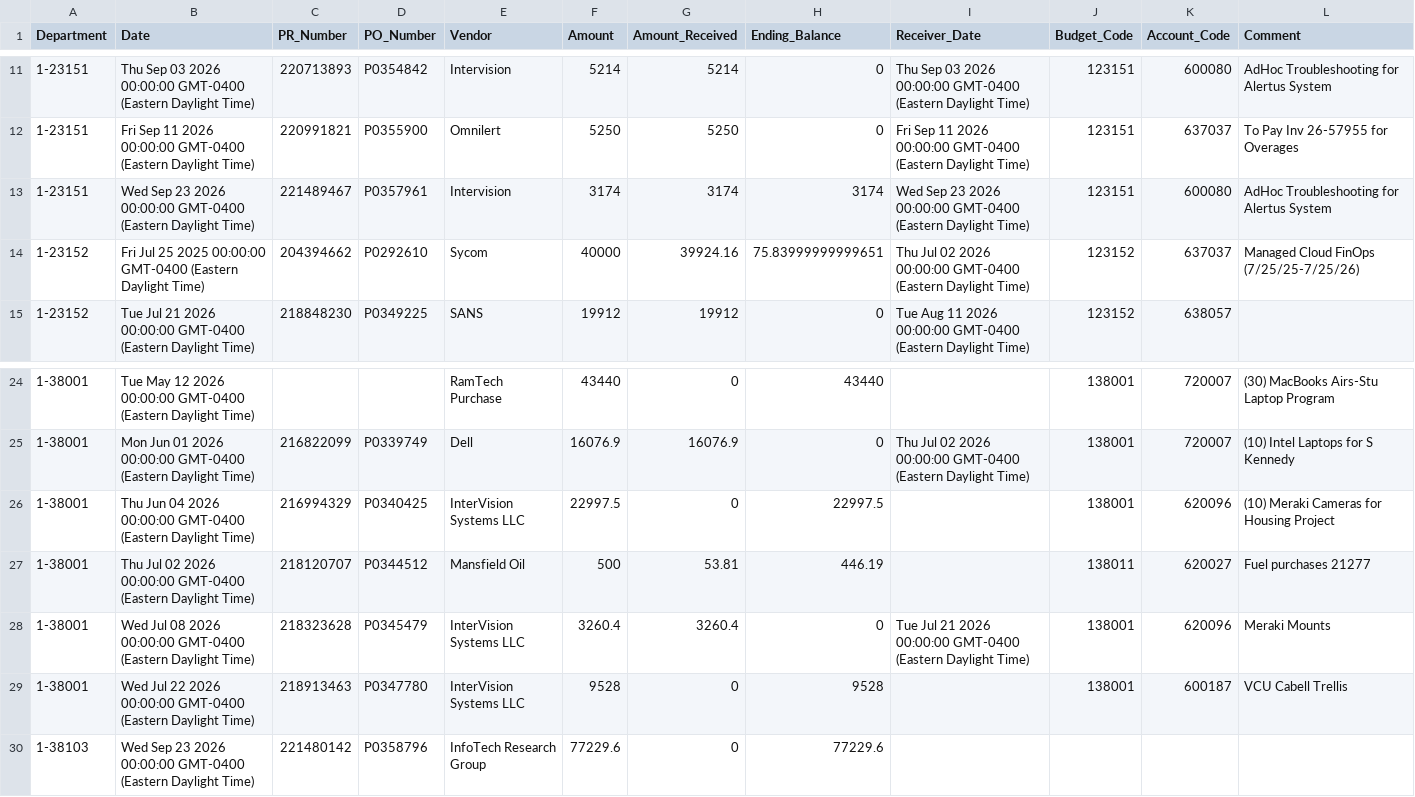
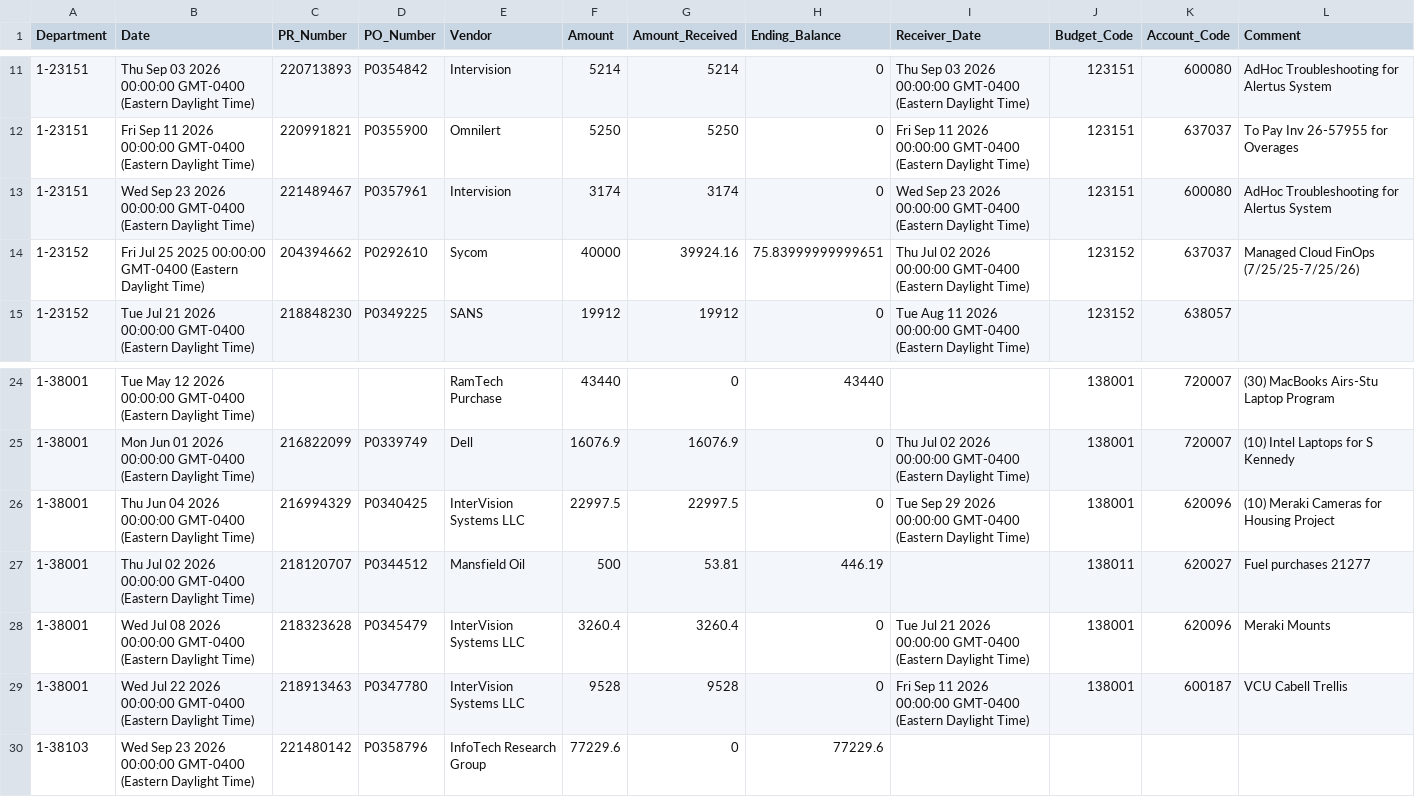
Before and after one commit to Tejesh18/vcu-finance-dashboard, a CSV file: data/purchase_orders_clean.csv, drawn as a sheet; only a part is shown, gaps mark what is left out.

Commit message:
Automated data refresh: purchase_orders_clean.csv

```diff
--- a/data/purchase_orders_clean.csv
+++ b/data/purchase_orders_clean.csv
@@ -12,3 +12,3 @@ Department,Date,PR_Number,PO_Number,Vendor,Amount,Amount_Received,Ending_Balance
 1-23151,Fri Sep 11 2026 00:00:00 GMT-0400 (Eastern Daylight Time),220991821,P0355900,Omnilert,5250,5250,0,Fri Sep 11 2026 00:00:00 GMT-0400 (Eastern Daylight Time),123151,637037,To Pay Inv 26-57955 for Overages
-1-23151,Wed Sep 23 2026 00:00:00 GMT-0400 (Eastern Daylight Time),221489467,P0357961,Intervision,3174,3174,3174,Wed Sep 23 2026 00:00:00 GMT-0400 (Eastern Daylight Time),123151,600080,AdHoc Troubleshooting for Alertus System
+1-23151,Wed Sep 23 2026 00:00:00 GMT-0400 (Eastern Daylight Time),221489467,P0357961,Intervision,3174,3174,0,Wed Sep 23 2026 00:00:00 GMT-0400 (Eastern Daylight Time),123151,600080,AdHoc Troubleshooting for Alertus System
 1-23152,Fri Jul 25 2025 00:00:00 GMT-0400 (Eastern Daylight Time),204394662,P0292610,Sycom,40000,39924.16,75.83999999999651,Thu Jul 02 2026 00:00:00 GMT-0400 (Eastern Daylight Time),123152,637037,Managed Cloud FinOps (7/25/25-7/25/26)
@@ -25,6 +25,6 @@ Department,Date,PR_Number,PO_Number,Vendor,Amount,Amount_Received,Ending_Balance
 1-38001,Mon Jun 01 2026 00:00:00 GMT-0400 (Eastern Daylight Time),216822099,P0339749,Dell,16076.9,16076.9,0,Thu Jul 02 2026 00:00:00 GMT-0400 (Eastern Daylight Time),138001,720007,(10) Intel Laptops for S Kennedy
-1-38001,Thu Jun 04 2026 00:00:00 GMT-0400 (Eastern Daylight Time),216994329,P0340425,InterVision Systems LLC,22997.5,0,22997.5,,138001,620096,(10) Meraki Cameras for Housing Project
+1-38001,Thu Jun 04 2026 00:00:00 GMT-0400 (Eastern Daylight Time),216994329,P0340425,InterVision Systems LLC,22997.5,22997.5,0,Tue Sep 29 2026 00:00:00 GMT-0400 (Eastern Daylight Time),138001,620096,(10) Meraki Cameras for Housing Project
 1-38001,Thu Jul 02 2026 00:00:00 GMT-0400 (Eastern Daylight Time),218120707,P0344512 ,Mansfield Oil,500,53.81,446.19,,138011,620027,Fuel purchases 21277
 1-38001,Wed Jul 08 2026 00:00:00 GMT-0400 (Eastern Daylight Time),218323628,P0345479,InterVision Systems LLC,3260.4,3260.4,0,Tue Jul 21 2026 00:00:00 GMT-0400 (Eastern Daylight Time),138001,620096,Meraki Mounts
-1-38001,Wed Jul 22 2026 00:00:00 GMT-0400 (Eastern Daylight Time),218913463,P0347780,InterVision Systems LLC,9528,0,9528,,138001,600187,VCU Cabell Trellis
+1-38001,Wed Jul 22 2026 00:00:00 GMT-0400 (Eastern Daylight Time),218913463,P0347780,InterVision Systems LLC,9528,9528,0,Fri Sep 11 2026 00:00:00 GMT-0400 (Eastern Daylight Time),138001,600187,VCU Cabell Trellis
 1-38103,Wed Sep 23 2026 00:00:00 GMT-0400 (Eastern Daylight Time),221480142,P0358796,InfoTech Research Group,77229.6,0,77229.6,,,,
```
